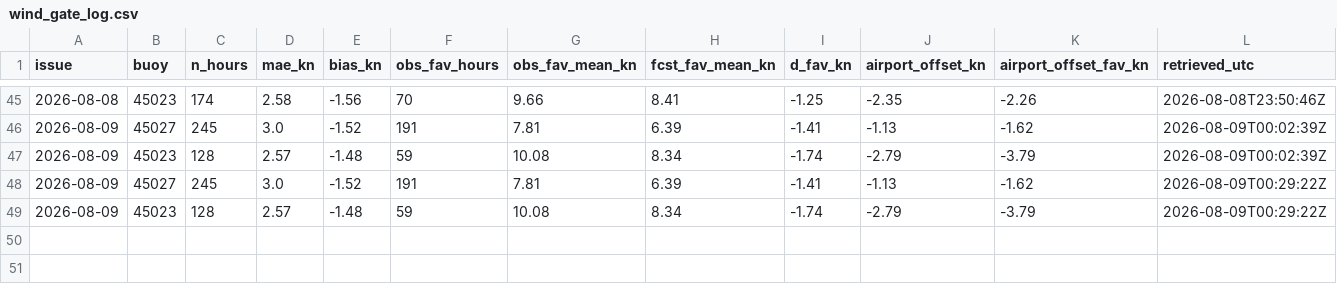
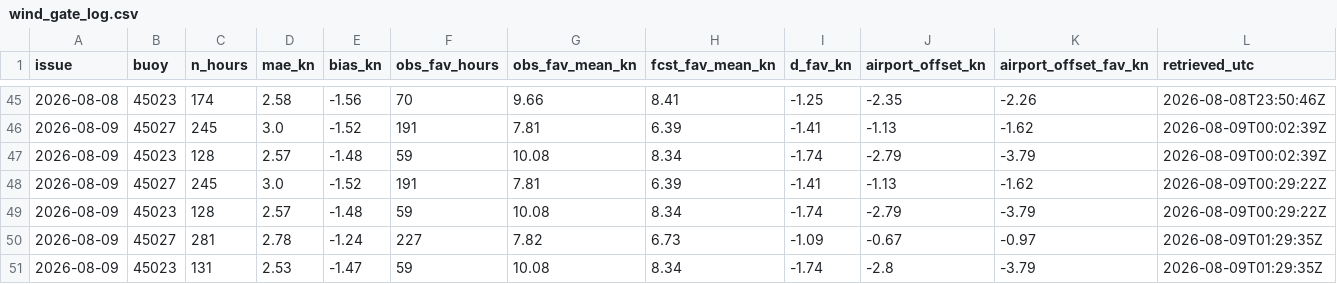
Before and after one commit to richardrob123/Tbay-fishcast, a CSV file: data/wind_gate_log.csv, drawn as a sheet; only a part is shown, gaps mark what is left out.

```diff
--- a/data/wind_gate_log.csv
+++ b/data/wind_gate_log.csv
@@ -49 +49,3 @@ issue,buoy,n_hours,mae_kn,bias_kn,obs_fav_hours,obs_fav_mean_kn,fcst_fav_mean_kn
 2026-08-09,45023,128,2.57,-1.48,59,10.08,8.34,-1.74,-2.79,-3.79,2026-08-09T00:29:22Z
+2026-08-09,45027,281,2.78,-1.24,227,7.82,6.73,-1.09,-0.67,-0.97,2026-08-09T01:29:35Z
+2026-08-09,45023,131,2.53,-1.47,59,10.08,8.34,-1.74,-2.8,-3.79,2026-08-09T01:29:35Z
```
Also changed, not shown: 1 other file.
